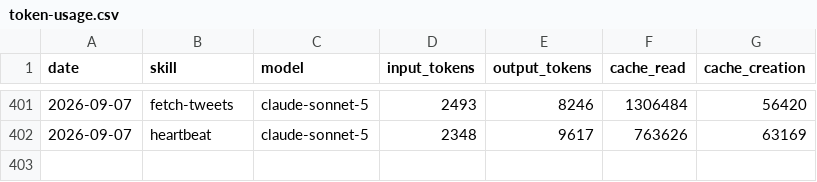
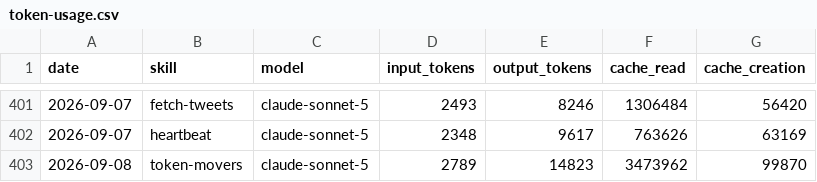
Before and after one commit to aaronjmars/miroshark-aeon, a CSV file: memory/token-usage.csv, drawn as a sheet; only a part is shown, gaps mark what is left out.

Commit message:
chore(token-movers): auto-commit 2026-09-08

```diff
--- a/memory/token-usage.csv
+++ b/memory/token-usage.csv
@@ -402 +402,2 @@ date,skill,model,input_tokens,output_tokens,cache_read,cache_creation
 2026-09-07,heartbeat,claude-sonnet-5,2348,9617,763626,63169
+2026-09-08,token-movers,claude-sonnet-5,2789,14823,3473962,99870
```
Also changed, not shown: 6 other files.
